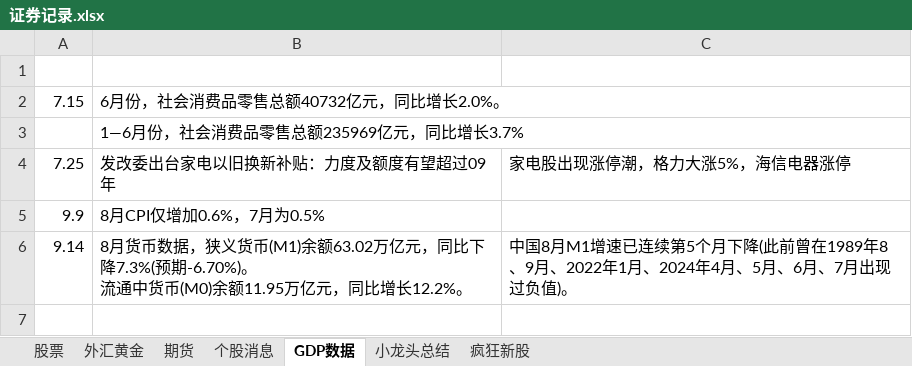
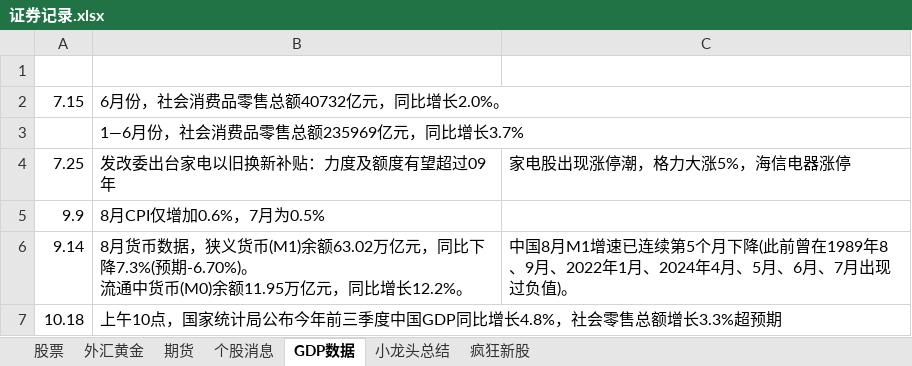
Before and after one commit to namelcx/military_org_new, an Excel workbook: 证券记录.xlsx, sheet GDP数据, drawn as a sheet; values as stored, in another font and other column widths than the file's, no borders; the diff names each change by its address in the sheet, - before the commit and + after, or states it on an @@ line.

```diff
--- a/证券记录.xlsx (sheet GDP数据)
+++ b/证券记录.xlsx (sheet GDP数据)
+row 7: 10.18 | 上午10点，国家统计局公布今年前三季度中国GDP同比增长4.8%，社会零售总额增长3.3%超预期
```
Also changed, not shown: sheet 股票, sheet 个股消息, 1 other file.
